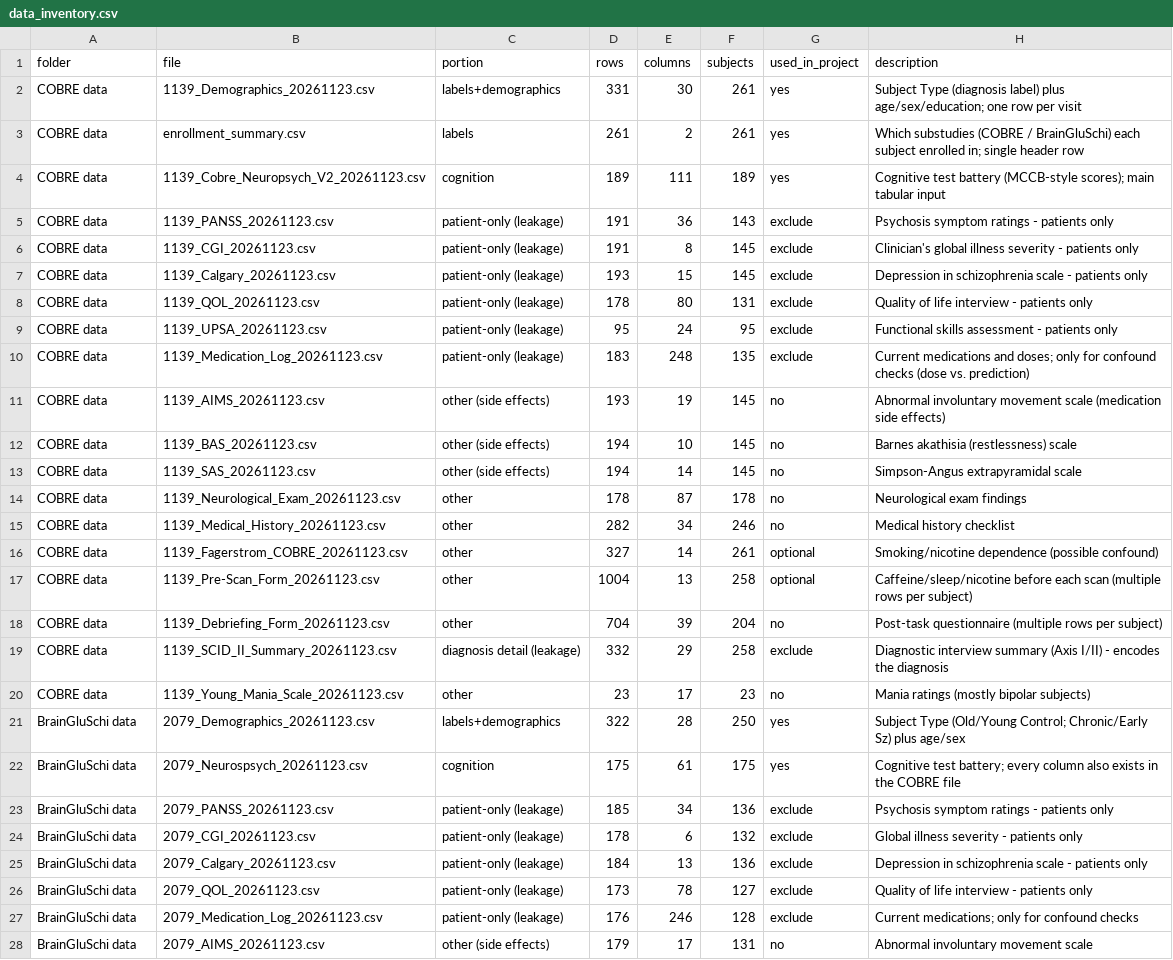
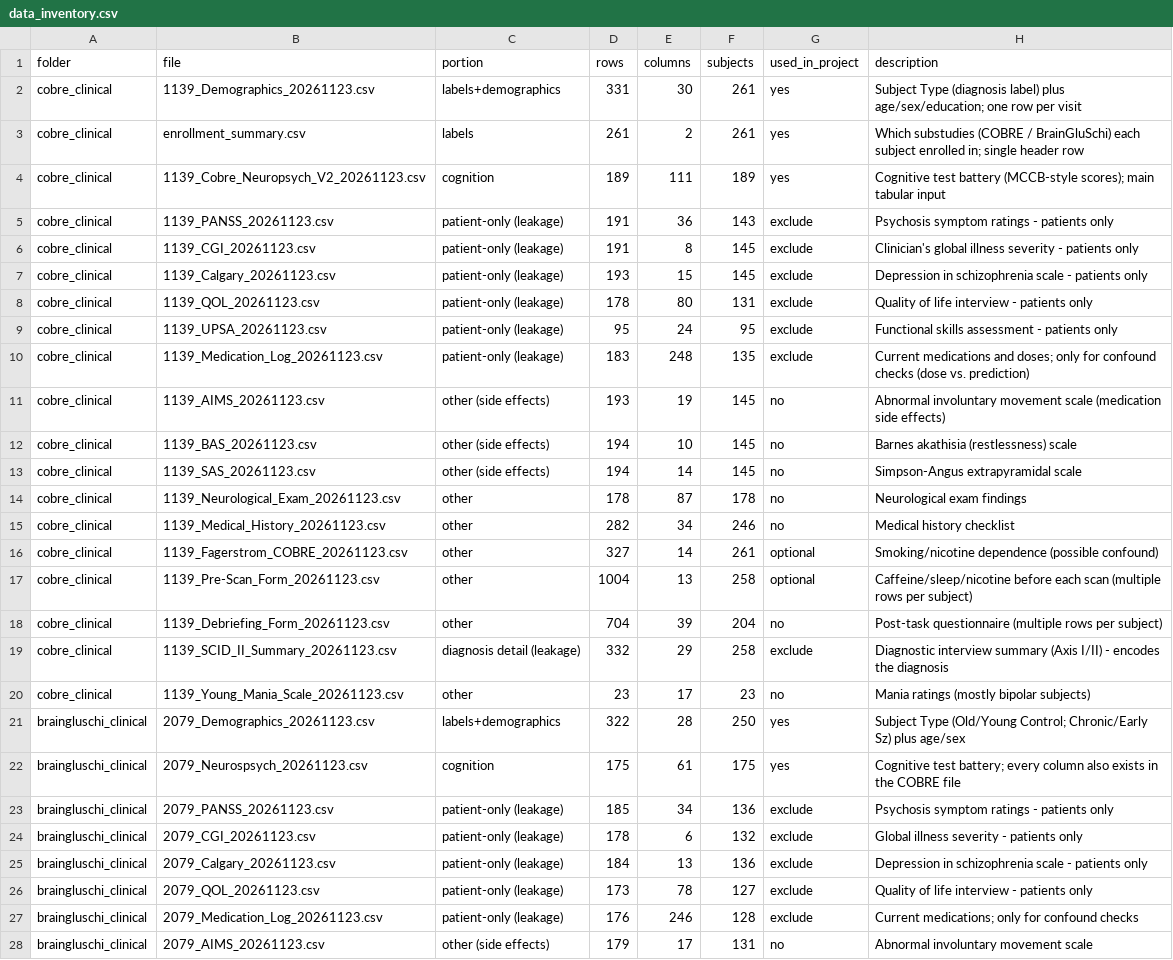
Before and after one commit to GILBERTO-FROYLAN-FERNANDEZ/CS-184A-FINAL, a CSV file: data_inventory.csv, drawn as a sheet; only a part is shown; the diff covers the shown part only; the diff names each change by its address in the sheet, - before the commit and + after, or states it on an @@ line.

Commit message:
Rename raw data folders; update doc

```diff
--- a/data_inventory.csv
+++ b/data_inventory.csv
-A2:A20 (folder): COBRE data
+A2:A20 (folder): cobre_clinical
-A21:A28 (folder): BrainGluSchi data
+A21:A28 (folder): braingluschi_clinical
```
Also changed, not shown: 14 edited cells elsewhere in this file, 3 other files.
